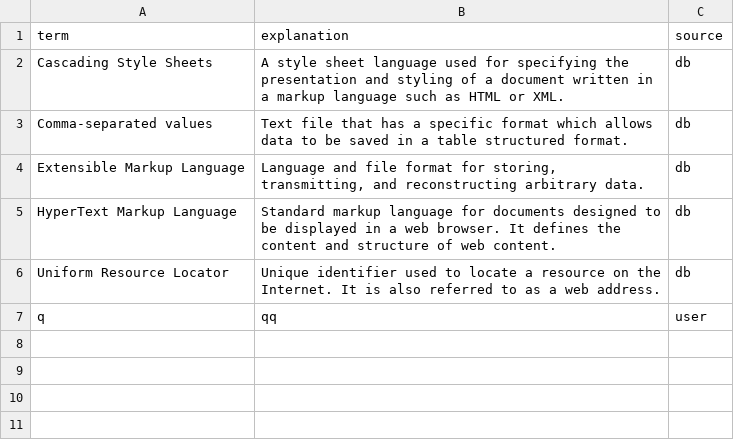
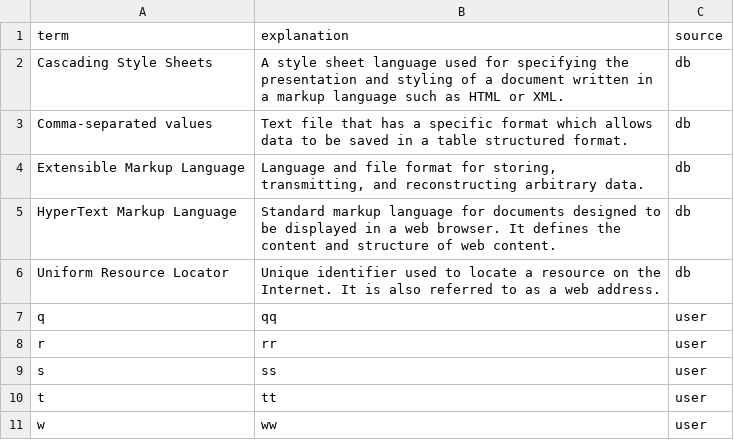
Before and after one commit to LIAntonova/english-site, a CSV file: data/terms.csv, drawn as a sheet; the diff names each change by its address in the sheet, - before the commit and + after, or states it on an @@ line.

```diff
--- a/data/terms.csv
+++ b/data/terms.csv
+row 8: r | rr | user
+row 9: s | ss | user
+row 10: t | tt | user
+row 11: w | ww | user
```
Also changed, not shown: 2 other files.
